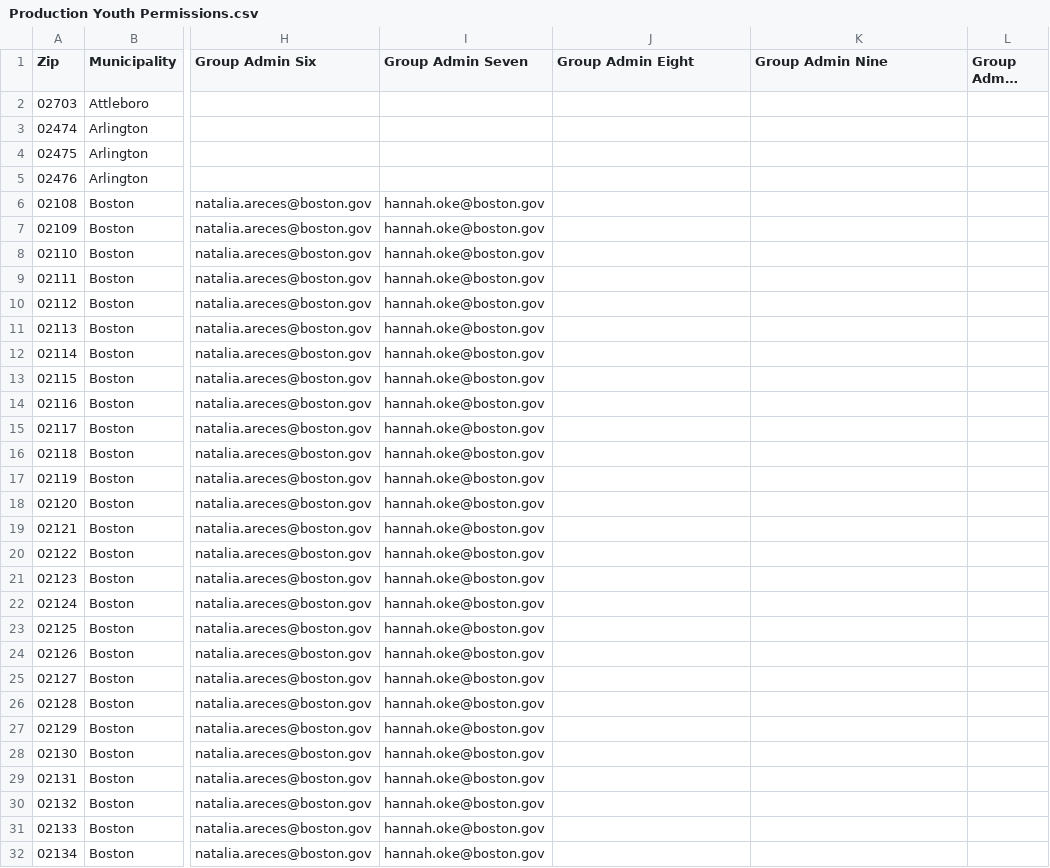
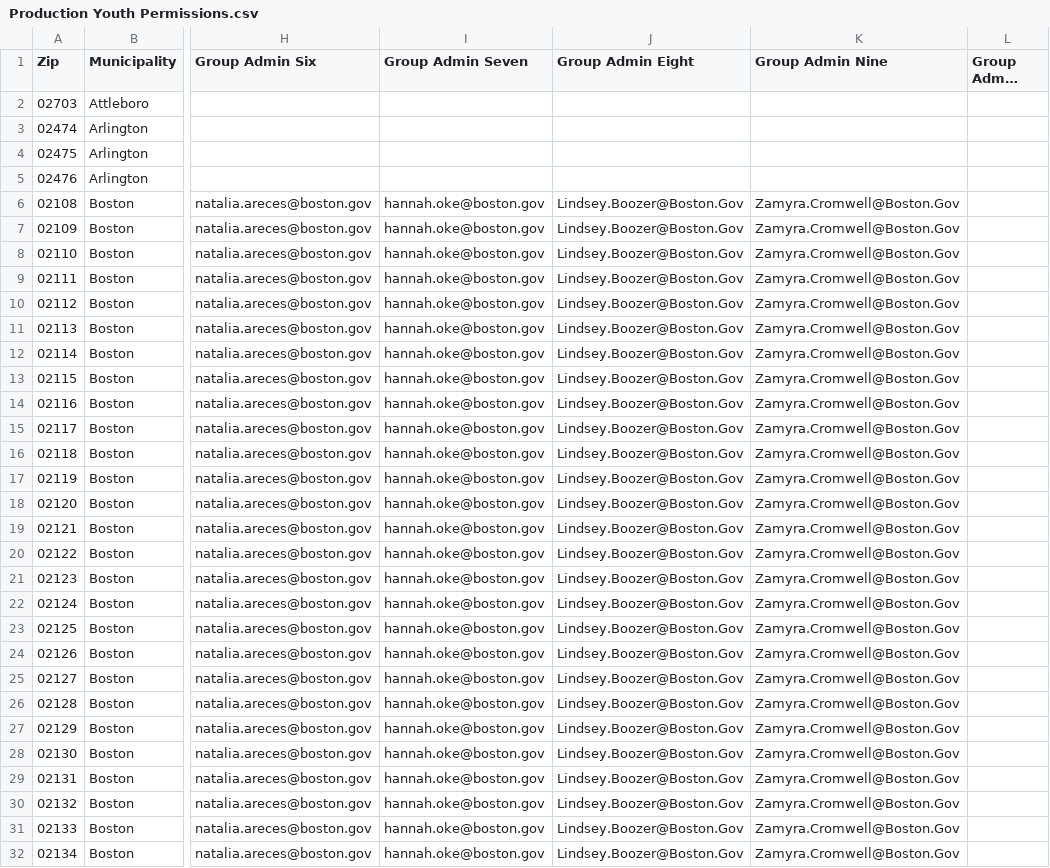
Before and after one commit to mbta/reduced_fares, a CSV file: data_sources/Production Youth Permissions.csv, drawn as a sheet; only a part is shown, gaps mark what is left out; long unchanged cells end in …; the diff covers the shown part only; the diff names each change by its address in the sheet, - before the commit and + after, or states it on an @@ line.

Commit message:
Chore: Add Lindsey and Zamyra to Boston YP Data Source

```diff
--- a/data_sources/Production Youth Permissions.csv
+++ b/data_sources/Production Youth Permissions.csv
-J6:J32 (Group Admin Eight): (empty)
+J6:J32 (Group Admin Eight): Lindsey.Boozer@Boston.Gov
-K6:K32 (Group Admin Nine): (empty)
+K6:K32 (Group Admin Nine): Zamyra.Cromwell@Boston.Gov
```
Also changed, not shown: 46 edited cells elsewhere in this file.
